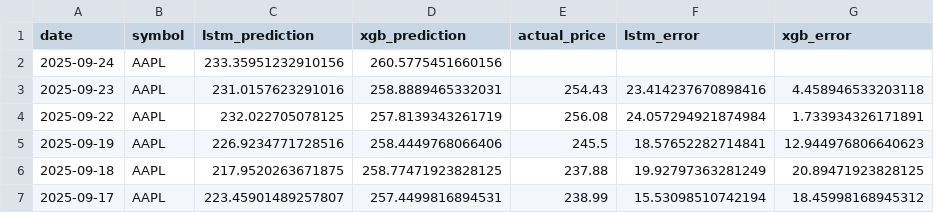
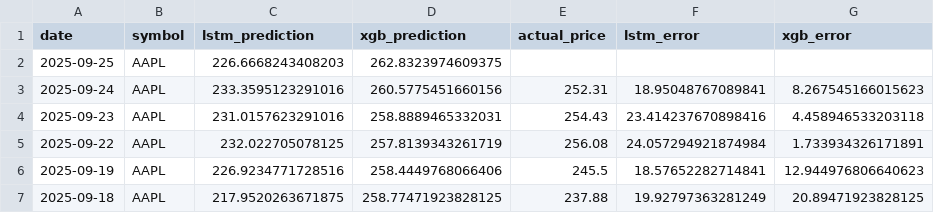
Before and after one commit to pankitthakkar/stock-price-predictor, a CSV file: prediction_results.csv, drawn as a sheet; only a part is shown; the shorter side is filled out with more unchanged rows.

```diff
--- a/prediction_results.csv
+++ b/prediction_results.csv
@@ -1,3 +1,4 @@
 date,symbol,lstm_prediction,xgb_prediction,actual_price,lstm_error,xgb_error
-2025-09-24,AAPL,233.35951232910156,260.5775451660156,,,
+2025-09-25,AAPL,226.6668243408203,262.8323974609375,,,
+2025-09-24,AAPL,233.3595123291016,260.5775451660156,252.31,18.95048767089841,8.267545166015623
 2025-09-23,AAPL,231.0157623291016,258.8889465332031,254.43,23.414237670898416,4.458946533203118
```
Also changed, not shown: 2 other files.
